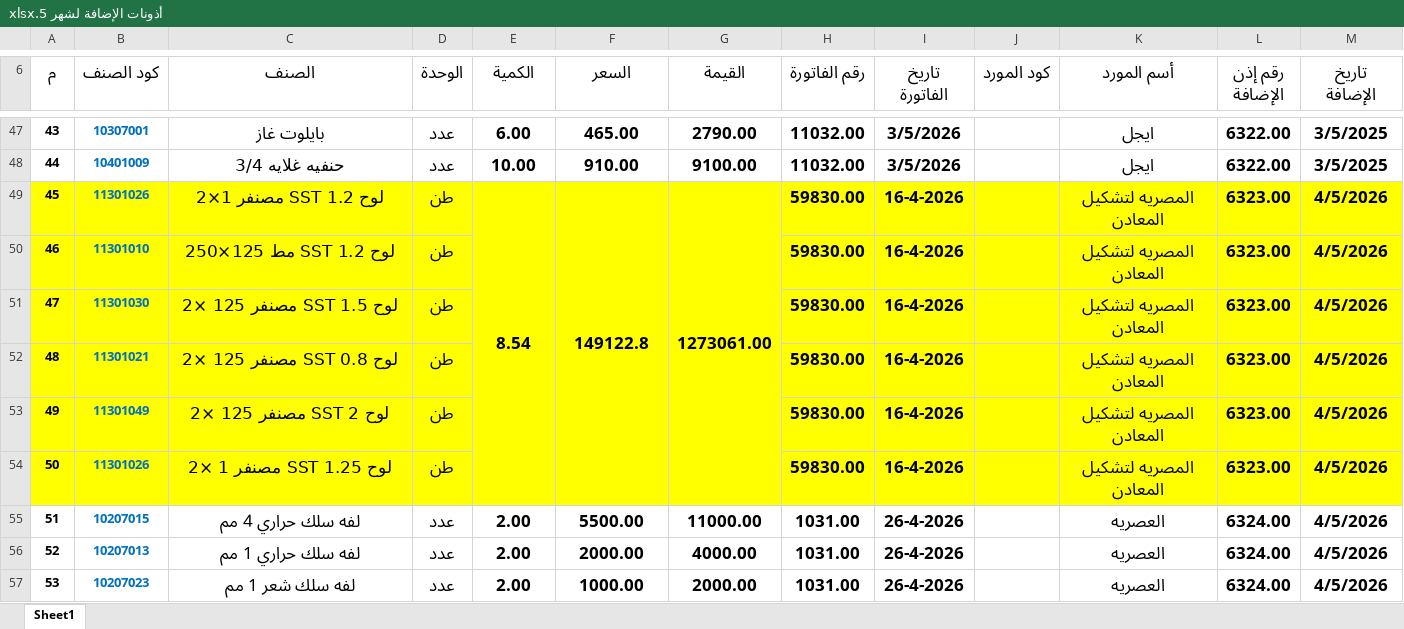
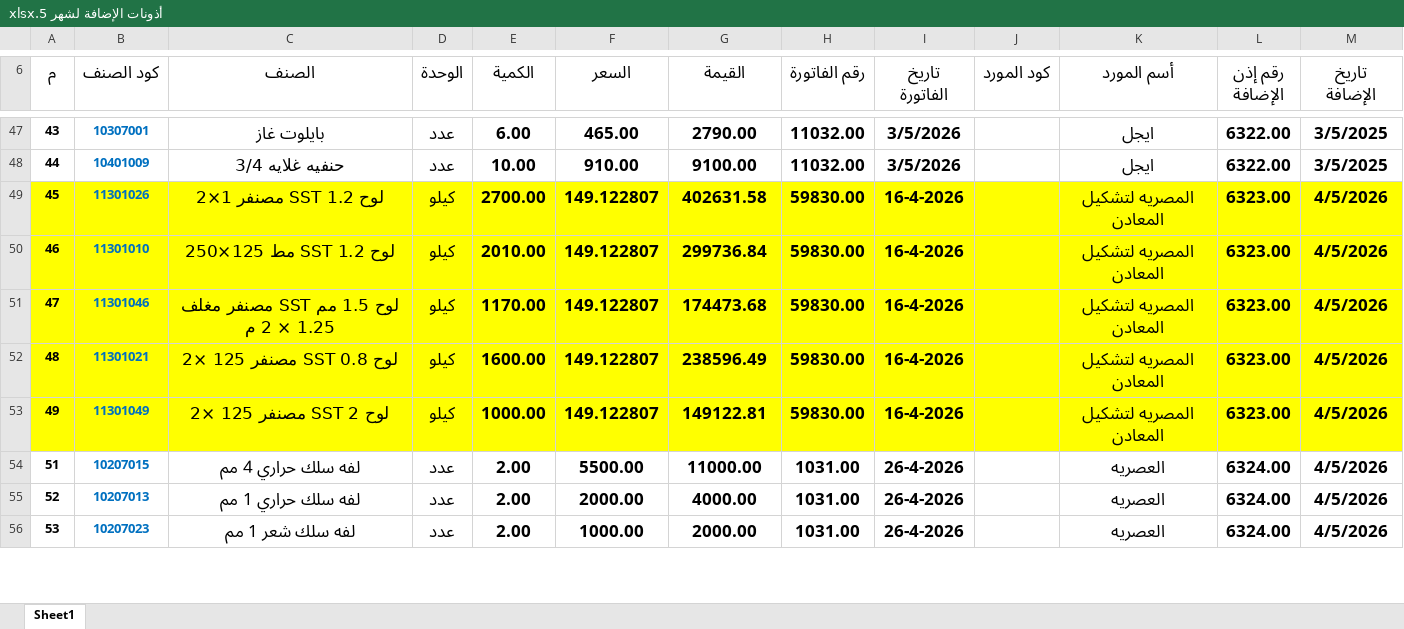
Before and after one commit to moggroupdev/erp-server, an Excel workbook: data/transactions/أذونات الإضافة لشهر 5.xlsx, sheet Sheet1, drawn as a sheet; only a part is shown, gaps mark what is left out; values as stored, in another font and other column widths than the file's, no borders; removed rows and columns are numbered as before the commit, all else as after; the diff covers the shown part only; the diff names each change by its address in the sheet, - before the commit and + after, or states it on an @@ line.

```diff
--- a/data/transactions/أذونات الإضافة لشهر 5.xlsx (sheet Sheet1)
+++ b/data/transactions/أذونات الإضافة لشهر 5.xlsx (sheet Sheet1)
-D49:D50 (الوحدة): طن
+D49:D50 (الوحدة): كيلو
-E49 (الكمية): 8.54
+E49 (الكمية): 2700.00
-E49:E54 merged
-F49 (السعر): 149122.8
+F49 (السعر): 149.122807
-F49:F54 merged
-G49 (القيمة): 1273061.00
+G49 (القيمة): 402631.58
-G49:G54 merged
-E50 (الكمية): (empty)
+E50 (الكمية): 2010.00
-F50 (السعر): (empty)
+F50 (السعر): 149.122807
-G50 (القيمة): (empty)
+G50 (القيمة): 299736.84
-row 51: 47 | 11301030 | لوح SST 1.5 مصنفر 125 ×2 | طن |  |  |  | 59830.00 | 16-4-2026 |  | المصريه لتشكيل المعادن | 6323.00 | 4/5/2026
+row 51: 47 | 11301046 | لوح 1.5 ﻣﻢ SST ﻣﺼﻨﻔﺮ ﻣﻐﻠﻒ 1.25 × 2 م | كيلو | 1170.00 | 149.122807 | 174473.68 | 59830.00 | 16-4-2026 |  | المصريه لتشكيل المعادن | 6323.00 | 4/5/2026
-D52:D53 (الوحدة): طن
+D52:D53 (الوحدة): كيلو
-E52 (الكمية): (empty)
+E52 (الكمية): 1600.00
-F52:F53 (السعر): (empty)
+F52:F53 (السعر): 149.122807
-G52 (القيمة): (empty)
+G52 (القيمة): 238596.49
-E53 (الكمية): (empty)
+E53 (الكمية): 1000.00
-G53 (القيمة): (empty)
+G53 (القيمة): 149122.81
-row 54: 50 | 11301026 | لوح SST 1.25 مصنفر 1 ×2 | طن |  |  |  | 59830.00 | 16-4-2026 |  | المصريه لتشكيل المعادن | 6323.00 | 4/5/2026
```
Also changed, not shown: 2 added rows, 2 removed rows, 33 edited cells, merged cells and row numbers in column A elsewhere in this sheet, 1 other file.
